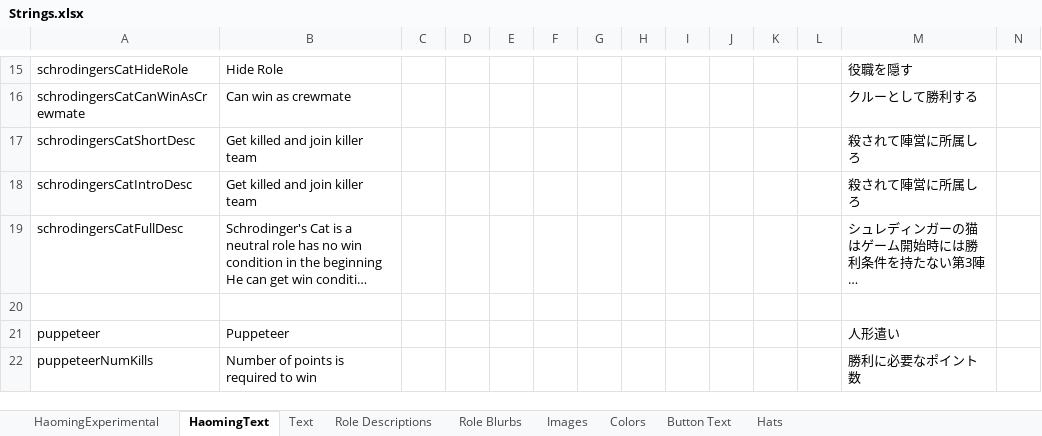
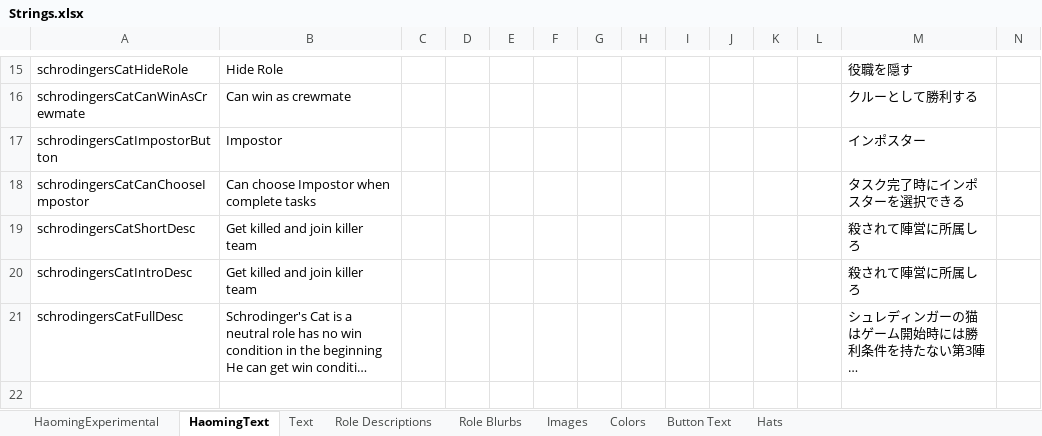
Before and after one commit to Ra2Com/TOR-GM-H_RamboPlay, an Excel workbook: Strings.xlsx, sheet HaomingText, drawn as a sheet; only a part is shown, gaps mark what is left out; the shorter side is filled out with more unchanged rows; long unchanged cells end in …; values as stored, in another font and other column widths than the file's, no borders; charts and pictures not drawn; rows hold the shown columns only; the diff names each change by its address in the sheet, - before the commit and + after, or states it on an @@ line.

```diff
--- a/Strings.xlsx (sheet HaomingText)
+++ b/Strings.xlsx (sheet HaomingText)
+row 17: schrodingersCatImpostorButton | Impostor |  |  |  |  |  |  |  |  |  |  | インポスター
+row 18: schrodingersCatCanChooseImpostor | Can choose Impostor when complete tasks |  |  |  |  |  |  |  |  |  |  | タスク完了時にインポスターを選択できる
```
Also changed, not shown: 4 other files.
